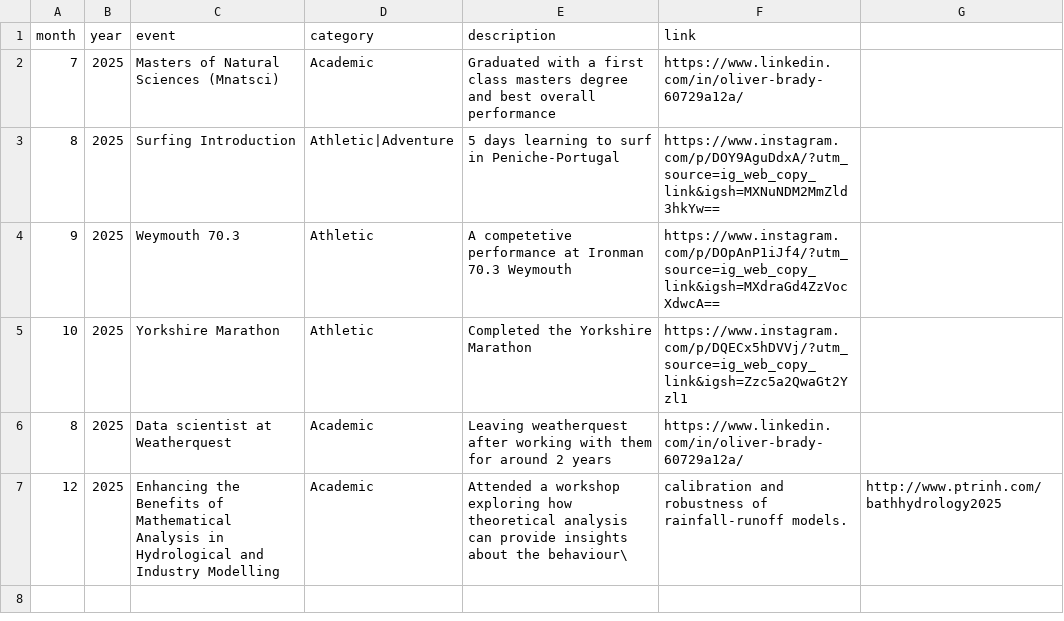
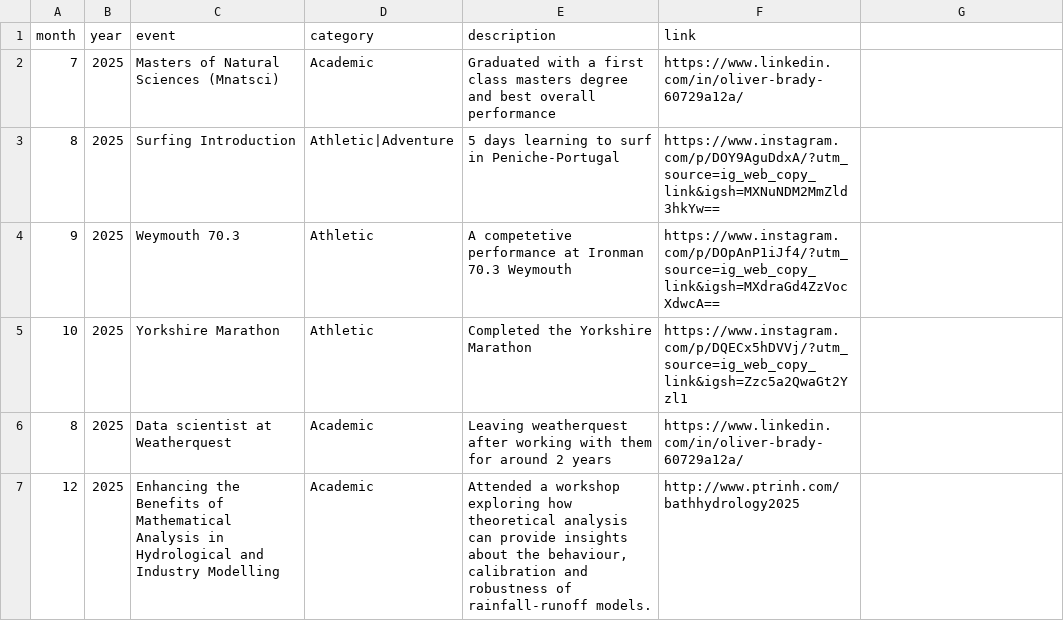
Before and after one commit to 0l1v3r8/0l1v3r8.github.io, a CSV file: achievements.csv, drawn as a sheet; the diff names each change by its address in the sheet, - before the commit and + after, or states it on an @@ line.

Commit message:
Remove duplicates and fix description formatting
Fixed duplicate entries for events and corrected formatting in the description of the workshop.

```diff
--- a/achievements.csv
+++ b/achievements.csv
-E7 (description): …about the behaviour\
+E7 (description): …about the behaviour, calibration and robustness of rainfall-runoff models.
-F7 (link): calibration and robustness of rainfall-runoff models.
+F7 (link): http://www.ptrinh.com/bathhydrology2025
-G7: http://www.ptrinh.com/bathhydrology2025
+G7: (empty)
```
